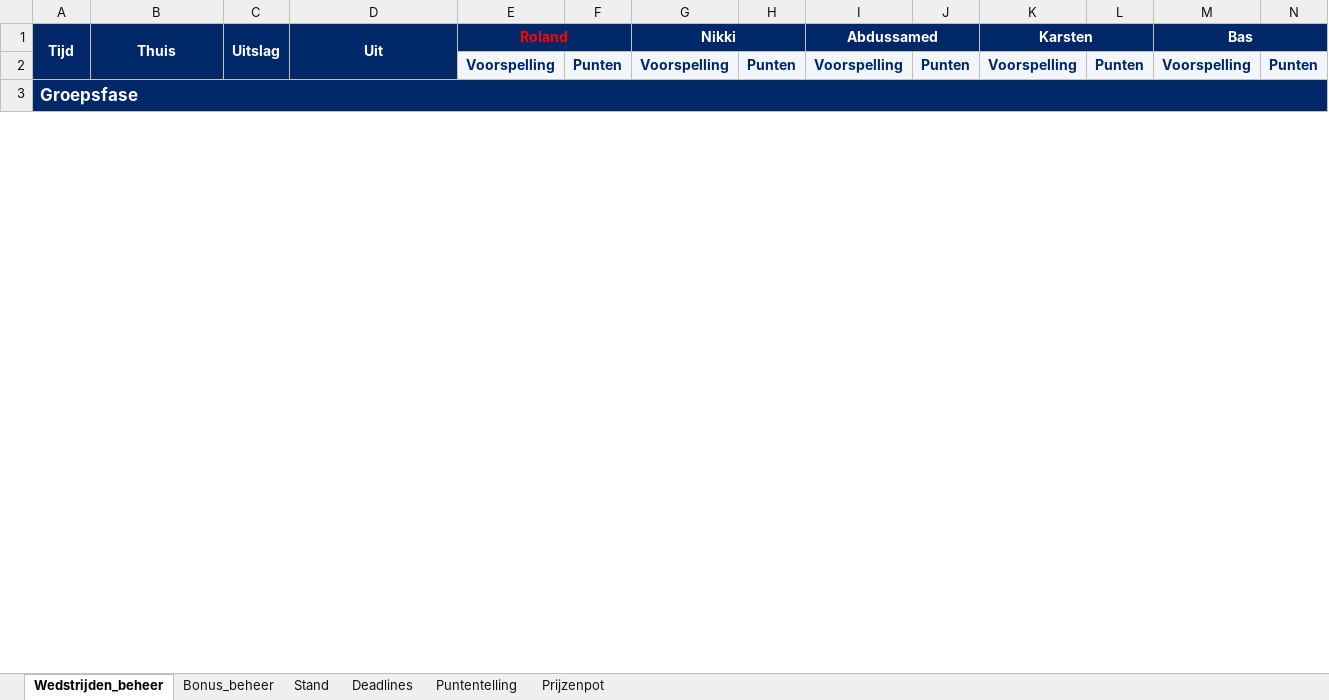
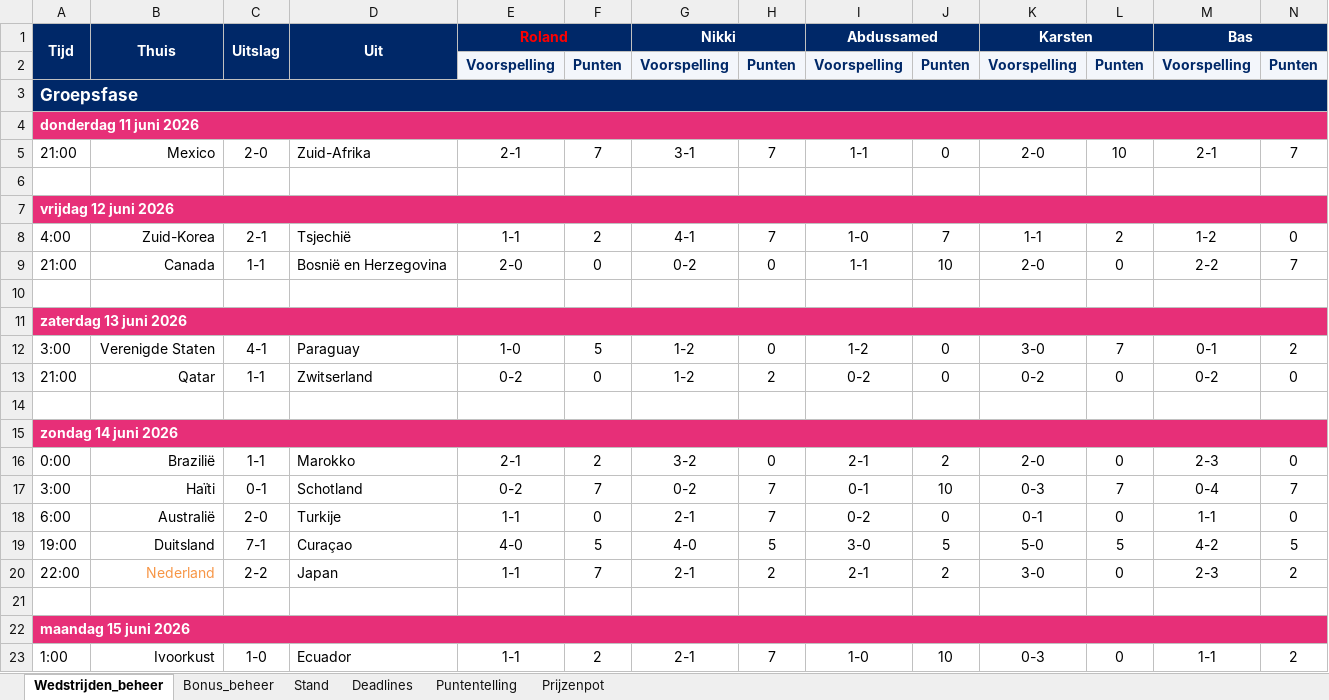
Before and after one commit to BAARLO/BINX, an Excel workbook: WK2026_poule_beheer.xlsx, sheet Wedstrijden_beheer, drawn as a sheet; only a part is shown; values as stored, in another font and other column widths than the file's, no borders; rows hold the shown columns only; the diff covers the shown part only; the diff names each change by its address in the sheet, - before the commit and + after, or states it on an @@ line.

Commit message:
Add files via upload

```diff
--- a/WK2026_poule_beheer.xlsx (sheet Wedstrijden_beheer)
+++ b/WK2026_poule_beheer.xlsx (sheet Wedstrijden_beheer)
@@ row 4 unhidden: donderdag 11 juni 2026 @@
@@ row 5 unhidden: 21:00 | Mexico | 2-0 | Zuid-Afrika | 2-1 | 7 | 3-1 | 7 | 1-1 | 0 | 2-0 | 10 | 2-1 | 7 @@
+row 6: (empty)
@@ row 7 unhidden: vrijdag 12 juni 2026 @@
@@ row 8 unhidden: 4:00 | Zuid-Korea | 2-1 | Tsjechië | 1-1 | 2 | 4-1 | 7 | 1-0 | 7 | 1-1 | 2 | 1-2 | 0 @@
@@ row 9 unhidden: 21:00 | Canada | 1-1 | Bosnië en Herzegovina | 2-0 | 0 | 0-2 | 0 | 1-1 | 10 | 2-0 | 0 | 2-2 | 7 @@
+row 10: (empty)
@@ row 11 unhidden: zaterdag 13 juni 2026 @@
@@ row 12 unhidden: 3:00 | Verenigde Staten | 4-1 | Paraguay | 1-0 | 5 | 1-2 | 0 | 1-2 | 0 | 3-0 | 7 | 0-1 | 2 @@
@@ row 13 unhidden: 21:00 | Qatar | 1-1 | Zwitserland | 0-2 | 0 | 1-2 | 2 | 0-2 | 0 | 0-2 | 0 | 0-2 | 0 @@
+row 14: (empty)
@@ row 15 unhidden: zondag 14 juni 2026 @@
@@ row 16 unhidden: 0:00 | Brazilië | 1-1 | Marokko | 2-1 | 2 | 3-2 | 0 | 2-1 | 2 | 2-0 | 0 | 2-3 | 0 @@
@@ row 17 unhidden: 3:00 | Haïti | 0-1 | Schotland | 0-2 | 7 | 0-2 | 7 | 0-1 | 10 | 0-3 | 7 | 0-4 | 7 @@
@@ row 18 unhidden: 6:00 | Australië | 2-0 | Turkije | 1-1 | 0 | 2-1 | 7 | 0-2 | 0 | 0-1 | 0 | 1-1 | 0 @@
@@ row 19 unhidden: 19:00 | Duitsland | 7-1 | Curaçao | 4-0 | 5 | 4-0 | 5 | 3-0 | 5 | 5-0 | 5 | 4-2 | 5 @@
@@ row 20 unhidden: 22:00 | Nederland | 2-2 | Japan | 1-1 | 7 | 2-1 | 2 | 2-1 | 2 | 3-0 | 0 | 2-3 | 2 @@
+row 21: (empty)
@@ row 22 unhidden: maandag 15 juni 2026 @@
@@ row 23 unhidden: 1:00 | Ivoorkust | 1-0 | Ecuador | 1-1 | 2 | 2-1 | 7 | 1-0 | 10 | 0-3 | 0 | 1-1 | 2 @@
```
Also changed, not shown: 5 added rows and 22 hidden or unhidden rows elsewhere in this sheet, sheet Bonus_beheer, sheet Stand, sheet Puntentelling, sheet Deadlines, formulas that keep their value.
